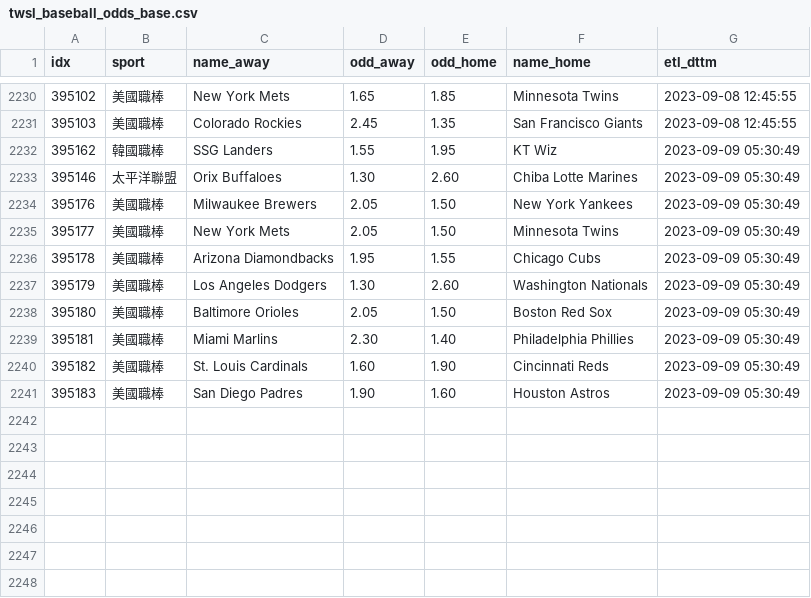
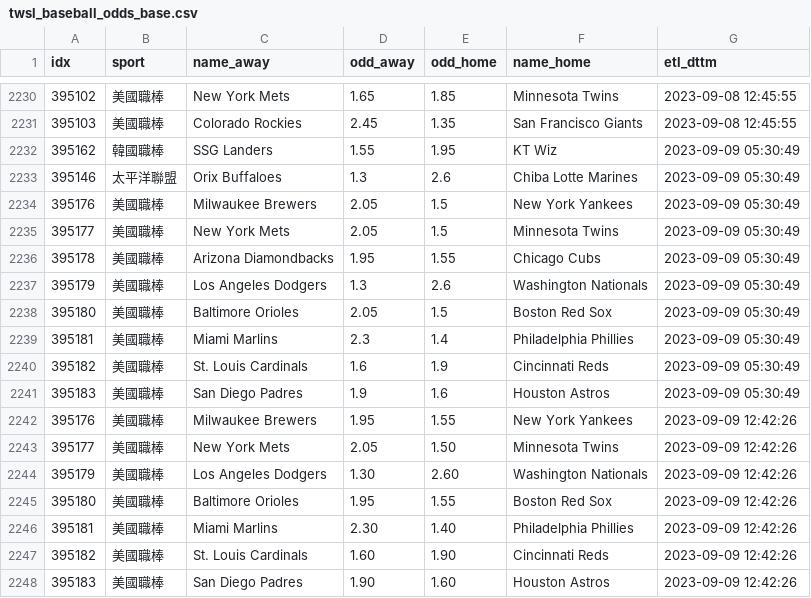
Before and after one commit to achilles0926/tw_sport_lottery, a CSV file: twsl_baseball_odds_base.csv, drawn as a sheet; only a part is shown, gaps mark what is left out.

```diff
--- a/twsl_baseball_odds_base.csv
+++ b/twsl_baseball_odds_base.csv
@@ -2232,10 +2232,17 @@
 395162,韓國職棒,SSG Landers,1.55,1.95,KT Wiz,2023-09-09 05:30:49
-395146,太平洋聯盟,Orix Buffaloes,1.30,2.60,Chiba Lotte Marines,2023-09-09 05:30:49
-395176,美國職棒,Milwaukee Brewers,2.05,1.50,New York Yankees,2023-09-09 05:30:49
-395177,美國職棒,New York Mets,2.05,1.50,Minnesota Twins,2023-09-09 05:30:49
+395146,太平洋聯盟,Orix Buffaloes,1.3,2.6,Chiba Lotte Marines,2023-09-09 05:30:49
+395176,美國職棒,Milwaukee Brewers,2.05,1.5,New York Yankees,2023-09-09 05:30:49
+395177,美國職棒,New York Mets,2.05,1.5,Minnesota Twins,2023-09-09 05:30:49
 395178,美國職棒,Arizona Diamondbacks,1.95,1.55,Chicago Cubs,2023-09-09 05:30:49
-395179,美國職棒,Los Angeles Dodgers,1.30,2.60,Washington Nationals,2023-09-09 05:30:49
-395180,美國職棒,Baltimore Orioles,2.05,1.50,Boston Red Sox,2023-09-09 05:30:49
-395181,美國職棒,Miami Marlins,2.30,1.40,Philadelphia Phillies,2023-09-09 05:30:49
-395182,美國職棒,St. Louis Cardinals,1.60,1.90,Cincinnati Reds,2023-09-09 05:30:49
-395183,美國職棒,San Diego Padres,1.90,1.60,Houston Astros,2023-09-09 05:30:49
+395179,美國職棒,Los Angeles Dodgers,1.3,2.6,Washington Nationals,2023-09-09 05:30:49
+395180,美國職棒,Baltimore Orioles,2.05,1.5,Boston Red Sox,2023-09-09 05:30:49
+395181,美國職棒,Miami Marlins,2.3,1.4,Philadelphia Phillies,2023-09-09 05:30:49
+395182,美國職棒,St. Louis Cardinals,1.6,1.9,Cincinnati Reds,2023-09-09 05:30:49
+395183,美國職棒,San Diego Padres,1.9,1.6,Houston Astros,2023-09-09 05:30:49
+395176,美國職棒,Milwaukee Brewers,1.95,1.55,New York Yankees,2023-09-09 12:42:26
+395177,美國職棒,New York Mets,2.05,1.50,Minnesota Twins,2023-09-09 12:42:26
+395179,美國職棒,Los Angeles Dodgers,1.30,2.60,Washington Nationals,2023-09-09 12:42:26
+395180,美國職棒,Baltimore Orioles,1.95,1.55,Boston Red Sox,2023-09-09 12:42:26
+395181,美國職棒,Miami Marlins,2.30,1.40,Philadelphia Phillies,2023-09-09 12:42:26
+395182,美國職棒,St. Louis Cardinals,1.60,1.90,Cincinnati Reds,2023-09-09 12:42:26
+395183,美國職棒,San Diego Padres,1.90,1.60,Houston Astros,2023-09-09 12:42:26
```
Also changed, not shown: twsl_baseball_odds_backup.csv, twsl_baseball_odds_new.csv.
